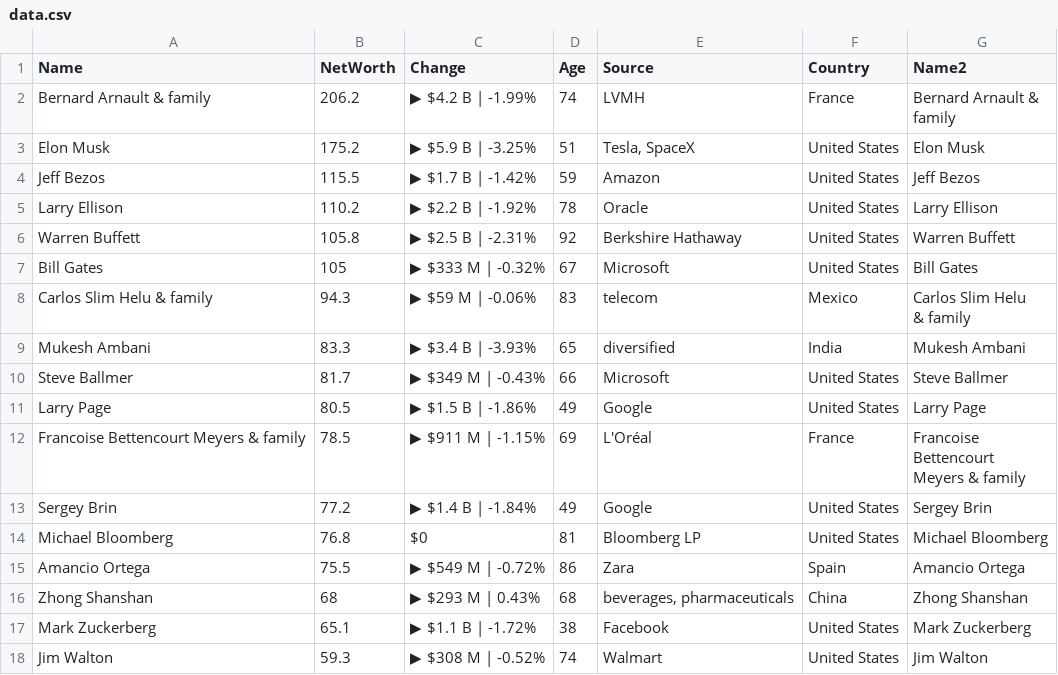
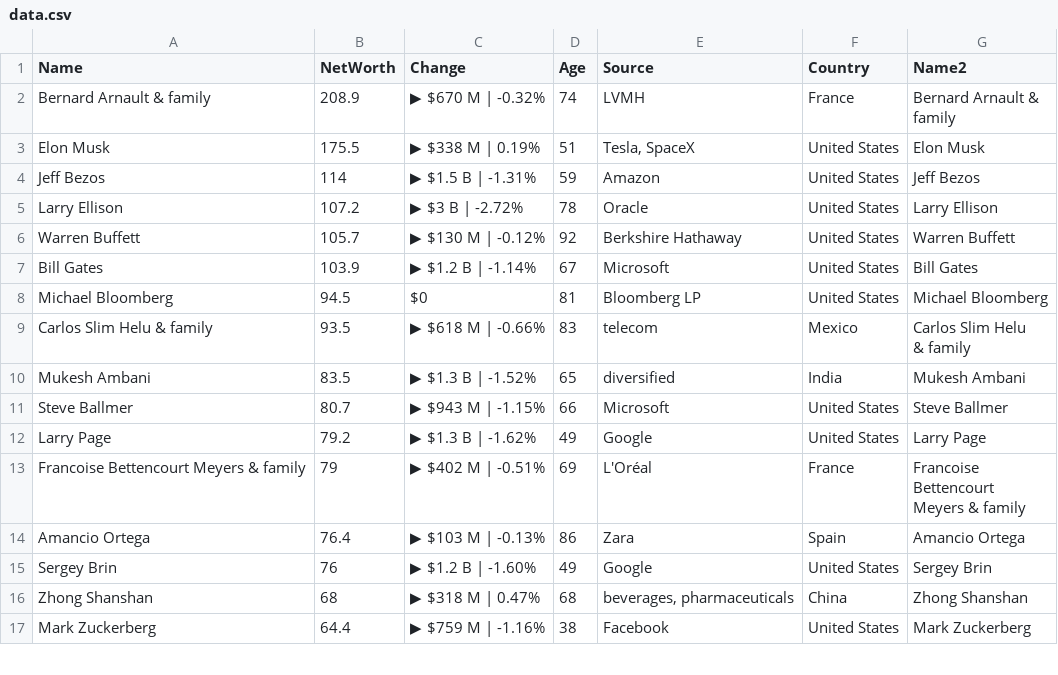
Before and after one commit to ckr4/bnaires, a CSV file: bnaires/data.csv, drawn as a sheet; only a part is shown; the diff covers the shown part only.

Commit message:
update bnaires

```diff
--- a/bnaires/data.csv
+++ b/bnaires/data.csv
@@ -1,22 +1,21 @@
 "Name","NetWorth","Change","Age","Source","Country","Name2"
-"Bernard Arnault & family",206.2,"▶ $4.2 B | -1.99%",74,"LVMH","France","Bernard Arnault &
-family"
-"Elon Musk",175.2,"▶ $5.9 B | -3.25%",51,"Tesla, SpaceX","United States","Elon Musk"
-"Jeff Bezos",115.5,"▶ $1.7 B | -1.42%",59,"Amazon","United States","Jeff Bezos"
-"Larry Ellison",110.2,"▶ $2.2 B | -1.92%",78,"Oracle","United States","Larry Ellison"
-"Warren Buffett",105.8,"▶ $2.5 B | -2.31%",92,"Berkshire Hathaway","United States","Warren Buffett"
-"Bill Gates",105,"▶ $333 M | -0.32%",67,"Microsoft","United States","Bill Gates"
-"Carlos Slim Helu & family",94.3,"▶ $59 M | -0.06%",83,"telecom","Mexico","Carlos Slim Helu
-& family"
-"Mukesh Ambani",83.3,"▶ $3.4 B | -3.93%",65,"diversified","India","Mukesh Ambani"
-"Steve Ballmer",81.7,"▶ $349 M | -0.43%",66,"Microsoft","United States","Steve Ballmer"
-"Larry Page",80.5,"▶ $1.5 B | -1.86%",49,"Google","United States","Larry Page"
-"Francoise Bettencourt Meyers & family",78.5,"▶ $911 M | -1.15%",69,"L'Oréal","France","Francoise
-Bettencourt
-Meyers & family"
-"Sergey Brin",77.2,"▶ $1.4 B | -1.84%",49,"Google","United States","Sergey Brin"
-"Michael Bloomberg",76.8,"$0",81,"Bloomberg LP","United States","Michael Bloomberg"
-"Amancio Ortega",75.5,"▶ $549 M | -0.72%",86,"Zara","Spain","Amancio Ortega"
-"Zhong Shanshan",68,"▶ $293 M | 0.43%",68,"beverages, pharmaceuticals","China","Zhong Shanshan"
-"Mark Zuckerberg",65.1,"▶ $1.1 B | -1.72%",38,"Facebook","United States","Mark Zuckerberg"
-"Jim Walton",59.3,"▶ $308 M | -0.52%",74,"Walmart","United States","Jim Walton"
+"Bernard Arnault & family",208.9,"▶ $670 M | -0.32%",74,"LVMH","France","Bernard Arnault &
+family"
+"Elon Musk",175.5,"▶ $338 M | 0.19%",51,"Tesla, SpaceX","United States","Elon Musk"
+"Jeff Bezos",114,"▶ $1.5 B | -1.31%",59,"Amazon","United States","Jeff Bezos"
+"Larry Ellison",107.2,"▶ $3 B | -2.72%",78,"Oracle","United States","Larry Ellison"
+"Warren Buffett",105.7,"▶ $130 M | -0.12%",92,"Berkshire Hathaway","United States","Warren Buffett"
+"Bill Gates",103.9,"▶ $1.2 B | -1.14%",67,"Microsoft","United States","Bill Gates"
+"Michael Bloomberg",94.5,"$0",81,"Bloomberg LP","United States","Michael Bloomberg"
+"Carlos Slim Helu & family",93.5,"▶ $618 M | -0.66%",83,"telecom","Mexico","Carlos Slim Helu
+& family"
+"Mukesh Ambani",83.5,"▶ $1.3 B | -1.52%",65,"diversified","India","Mukesh Ambani"
+"Steve Ballmer",80.7,"▶ $943 M | -1.15%",66,"Microsoft","United States","Steve Ballmer"
+"Larry Page",79.2,"▶ $1.3 B | -1.62%",49,"Google","United States","Larry Page"
+"Francoise Bettencourt Meyers & family",79,"▶ $402 M | -0.51%",69,"L'Oréal","France","Francoise
+Bettencourt
+Meyers & family"
+"Amancio Ortega",76.4,"▶ $103 M | -0.13%",86,"Zara","Spain","Amancio Ortega"
+"Sergey Brin",76,"▶ $1.2 B | -1.60%",49,"Google","United States","Sergey Brin"
+"Zhong Shanshan",68,"▶ $318 M | 0.47%",68,"beverages, pharmaceuticals","China","Zhong Shanshan"
+"Mark Zuckerberg",64.4,"▶ $759 M | -1.16%",38,"Facebook","United States","Mark Zuckerberg"
```
Also changed, not shown: 1 added row, 1 moved row and 10 edited cells elsewhere in this file, 1 other file.
